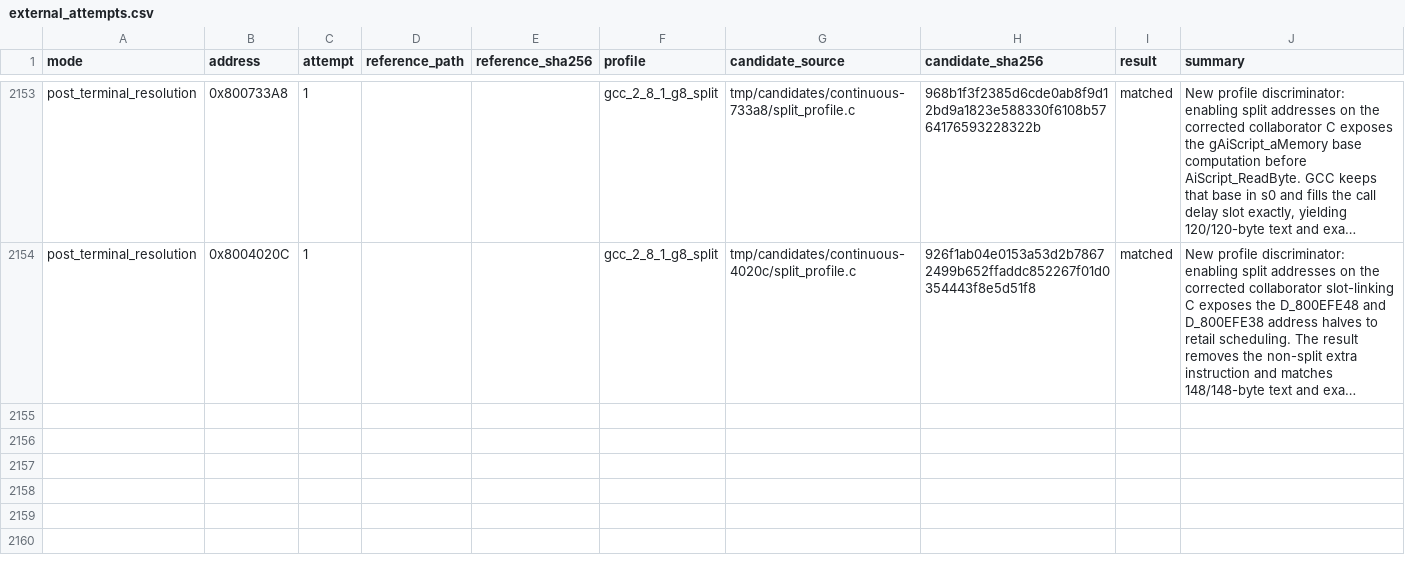
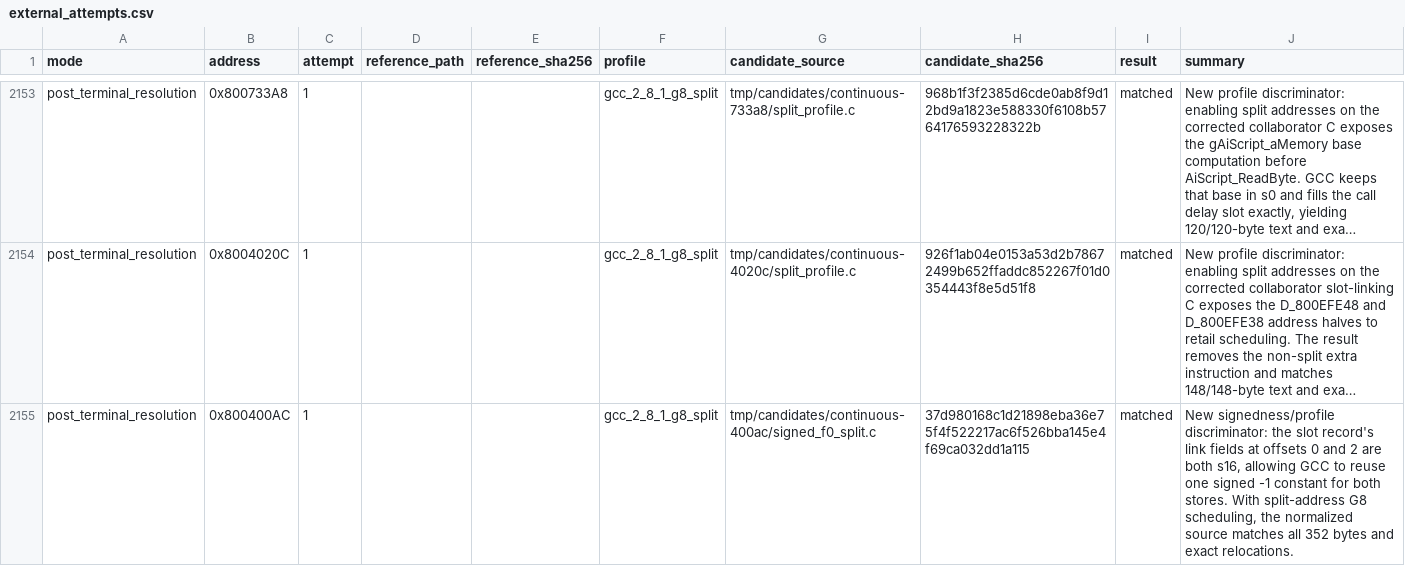
Before and after one commit to MaChInEgUn3/memories-decomp, a CSV file: config/slus_01411/external_attempts.csv, drawn as a sheet; only a part is shown, gaps mark what is left out; long unchanged cells end in …; the diff names each change by its address in the sheet, - before the commit and + after, or states it on an @@ line.

```diff
--- a/config/slus_01411/external_attempts.csv
+++ b/config/slus_01411/external_attempts.csv
+row 2155: post_terminal_resolution | 0x800400AC | 1 |  |  | gcc_2_8_1_g8_split | tmp/candidates/continuous-400ac/signed_f0_split.c | 37d980168c1d21898eba36e75f4f522217ac6f526bba145e4f69ca032dd1a115 | matched | New signedness/profile discriminator: the slot record's link fields at offsets 0 and 2 are both s16, allowing GCC to reuse one signed -1 constant for both stores. With split-address G8 scheduling, the normalized source matches all 352 bytes and exact relocations.
```
Also changed, not shown: config/slus_01411/functions.csv, notes/global-usage.csv, 5 other files.
